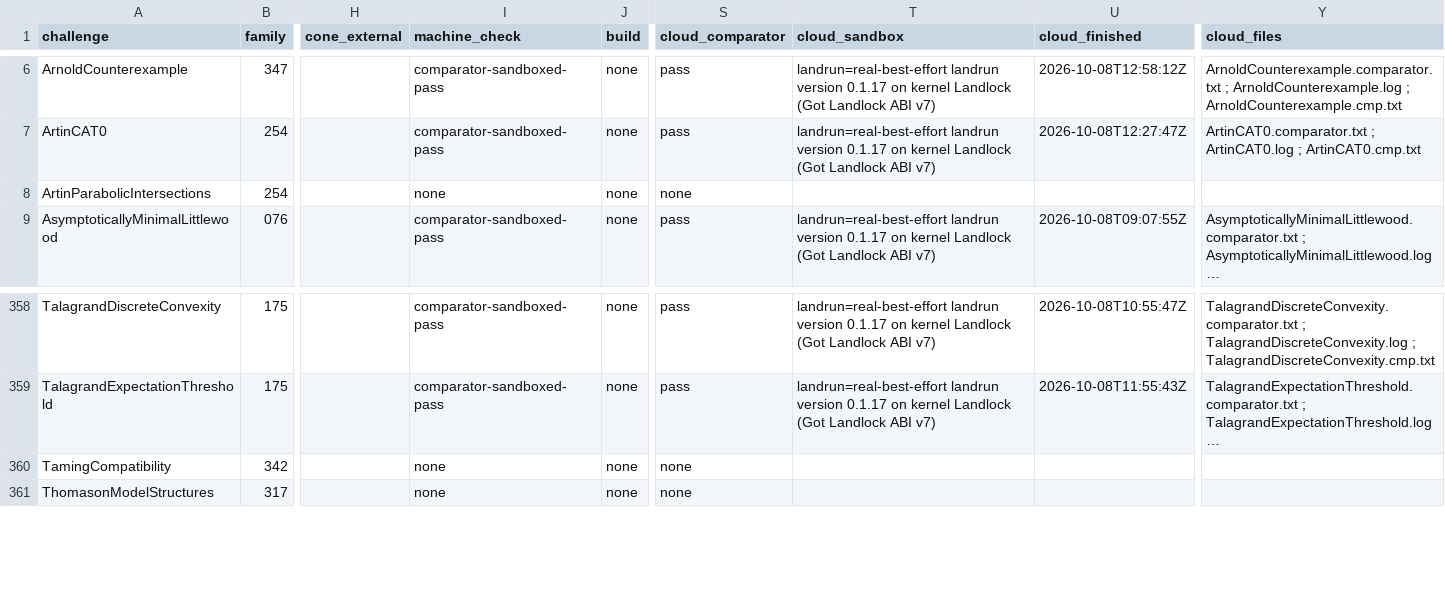
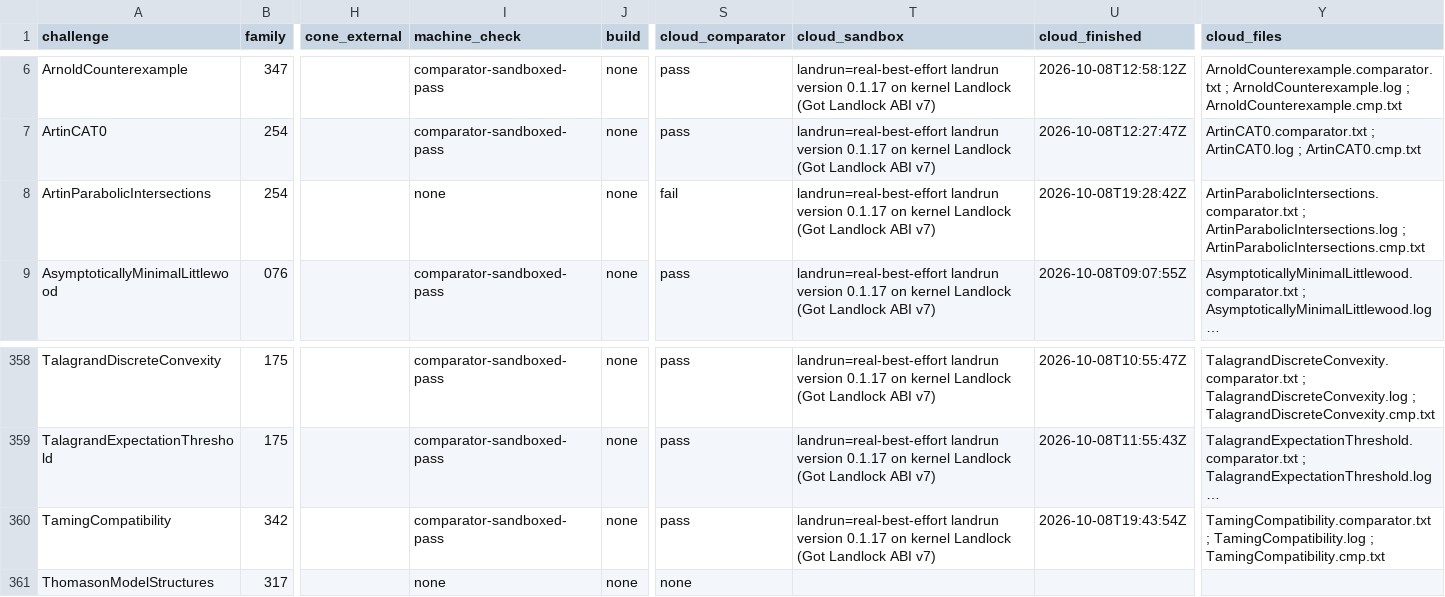
Before and after one commit to mathvet/mathvet, a CSV file: reviews/openai-math/challenge-status.csv, drawn as a sheet; only a part is shown, gaps mark what is left out; long unchanged cells end in …; the diff covers the shown part only; the diff names each change by its address in the sheet, - before the commit and + after, or states it on an @@ line.

```diff
--- a/reviews/openai-math/challenge-status.csv
+++ b/reviews/openai-math/challenge-status.csv
-S8 (cloud_comparator): none
+S8 (cloud_comparator): fail
-T8 (cloud_sandbox): (empty)
+T8 (cloud_sandbox): landrun=real-best-effort landrun version 0.1.17 on kernel Landlock (Got Landlock ABI v7)
-U8 (cloud_finished): (empty)
+U8 (cloud_finished): 2026-10-08T19:28:42Z
-Y8 (cloud_files): (empty)
+Y8 (cloud_files): ArtinParabolicIntersections.comparator.txt ; ArtinParabolicIntersections.log ; ArtinParabolicIntersections.cmp.txt
-I360 (machine_check): none
+I360 (machine_check): comparator-sandboxed-pass
-S360 (cloud_comparator): none
+S360 (cloud_comparator): pass
-T360 (cloud_sandbox): (empty)
+T360 (cloud_sandbox): landrun=real-best-effort landrun version 0.1.17 on kernel Landlock (Got Landlock ABI v7)
-U360 (cloud_finished): (empty)
+U360 (cloud_finished): 2026-10-08T19:43:54Z
-Y360 (cloud_files): (empty)
+Y360 (cloud_files): TamingCompatibility.comparator.txt ; TamingCompatibility.log ; TamingCompatibility.cmp.txt
```
Also changed, not shown: 25 edited cells elsewhere in this file, reviews/openai-math/fidelity-table.csv, 58 other files.
